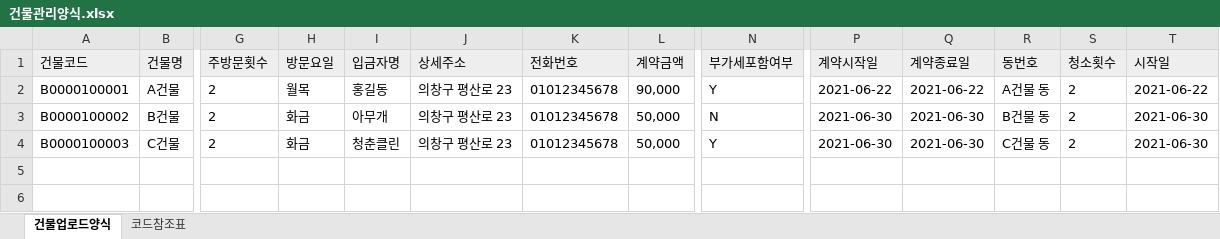
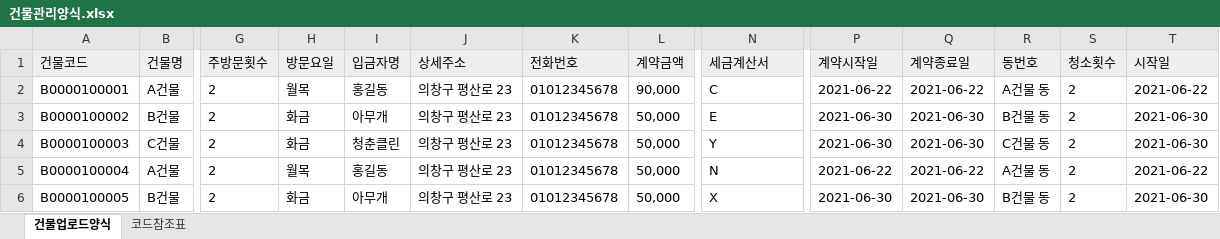
Before and after one commit to leeMyungJin/chungchunClean, an Excel workbook: src/main/webapp/template/건물관리양식.xlsx, sheet 건물업로드양식, drawn as a sheet; only a part is shown, gaps mark what is left out; values as stored, in another font and other column widths than the file's, no borders; rows hold the shown columns only; the diff names each change by its address in the sheet, - before the commit and + after, or states it on an @@ line.

```diff
--- a/src/main/webapp/template/건물관리양식.xlsx (sheet 건물업로드양식)
+++ b/src/main/webapp/template/건물관리양식.xlsx (sheet 건물업로드양식)
-N1: 부가세포함여부
+N1: 세금계산서
-N2 (세금계산서): Y
+N2 (세금계산서): C
-N3 (세금계산서): N
+N3 (세금계산서): E
+row 5: B0000100004 | A건물 | 2 | 월목 | 홍길동 | 의창구 평산로 23 | 01012345678 | 50,000 | N | 2021-06-22 | 2021-06-22 | A건물 동 | 2 | 2021-06-22
+row 6: B0000100005 | B건물 | 2 | 화금 | 아무개 | 의창구 평산로 23 | 01012345678 | 50,000 | X | 2021-06-30 | 2021-06-30 | B건물 동 | 2 | 2021-06-30
```
Also changed, not shown: sheet 코드참조표, src/main/webapp/template/부가수익양식.xlsx.
